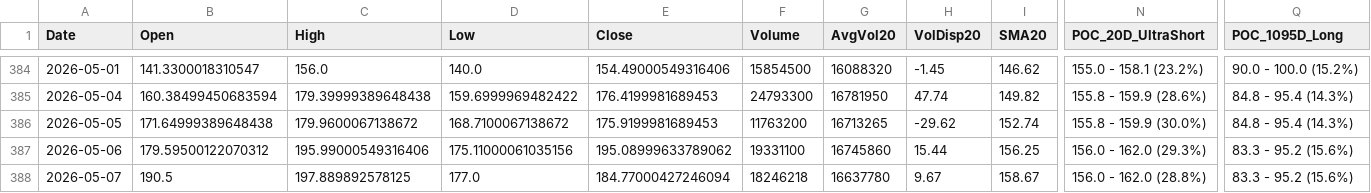
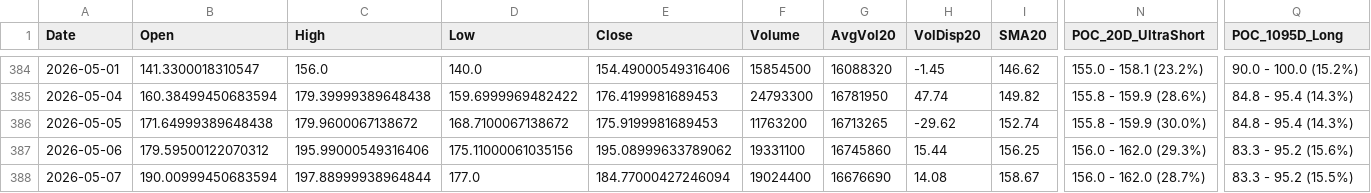
Before and after one commit to Junwoo-Genius/market-snapshot, a CSV file: public/csv/NBIS_daily.csv, drawn as a sheet; only a part is shown, gaps mark what is left out; the diff names each change by its address in the sheet, - before the commit and + after, or states it on an @@ line.

```diff
--- a/public/csv/NBIS_daily.csv
+++ b/public/csv/NBIS_daily.csv
-B388 (Open): 190.5
+B388 (Open): 190.00999450683594
-C388 (High): 197.889892578125
+C388 (High): 197.88999938964844
-F388 (Volume): 18246218
+F388 (Volume): 19024400
-G388 (AvgVol20): 16637780
+G388 (AvgVol20): 16676690
-H388 (VolDisp20): 9.67
+H388 (VolDisp20): 14.08
-N388 (POC_20D_UltraShort): 156.0 - 162.0 (28.8%)
+N388 (POC_20D_UltraShort): 156.0 - 162.0 (28.7%)
-Q388 (POC_1095D_Long): 83.3 - 95.2 (15.6%)
+Q388 (POC_1095D_Long): 83.3 - 95.2 (15.5%)
```
Also changed, not shown: public/csv/ASTS_daily.csv, public/csv/BE_daily.csv, 26 other files.
